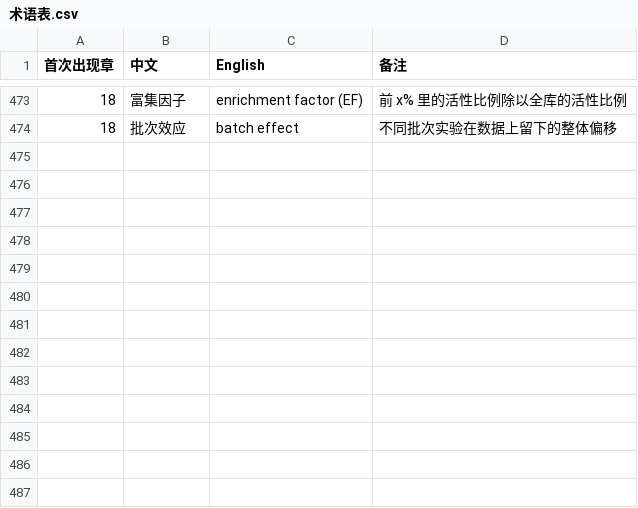
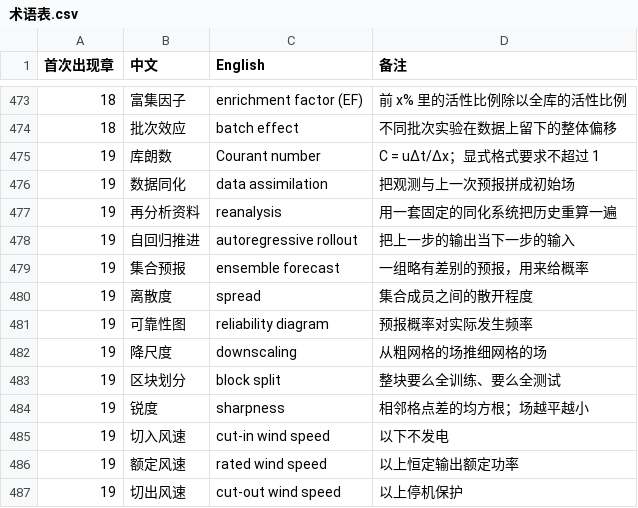
Before and after one commit to eddiezgq/WenQuest, a CSV file: textbook/ai/conventions/术语表.csv, drawn as a sheet; only a part is shown, gaps mark what is left out; the diff names each change by its address in the sheet, - before the commit and + after, or states it on an @@ line.

```diff
--- a/textbook/ai/conventions/术语表.csv
+++ b/textbook/ai/conventions/术语表.csv
+row 475: 19 | 库朗数 | Courant number | C = uΔt/Δx；显式格式要求不超过 1
+row 476: 19 | 数据同化 | data assimilation | 把观测与上一次预报拼成初始场
+row 477: 19 | 再分析资料 | reanalysis | 用一套固定的同化系统把历史重算一遍
+row 478: 19 | 自回归推进 | autoregressive rollout | 把上一步的输出当下一步的输入
+row 479: 19 | 集合预报 | ensemble forecast | 一组略有差别的预报，用来给概率
+row 480: 19 | 离散度 | spread | 集合成员之间的散开程度
+row 481: 19 | 可靠性图 | reliability diagram | 预报概率对实际发生频率
+row 482: 19 | 降尺度 | downscaling | 从粗网格的场推细网格的场
+row 483: 19 | 区块划分 | block split | 整块要么全训练、要么全测试
+row 484: 19 | 锐度 | sharpness | 相邻格点差的均方根；场越平越小
+row 485: 19 | 切入风速 | cut-in wind speed | 以下不发电
+row 486: 19 | 额定风速 | rated wind speed | 以上恒定输出额定功率
+row 487: 19 | 切出风速 | cut-out wind speed | 以上停机保护
```
Also changed, not shown: 23 other files.
